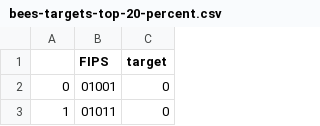
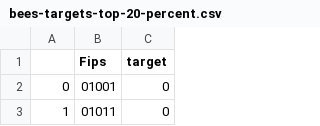
Before and after one commit to ModelEarth/bee-data, a CSV file: targets/bees-targets-top-20-percent.csv, drawn as a sheet; only a part is shown.

Commit message:
Camelcase

```diff
--- a/targets/bees-targets-top-20-percent.csv
+++ b/targets/bees-targets-top-20-percent.csv
@@ -1,2 +1,2 @@
-,FIPS,target
+,Fips,target
 0,01001,0
```
